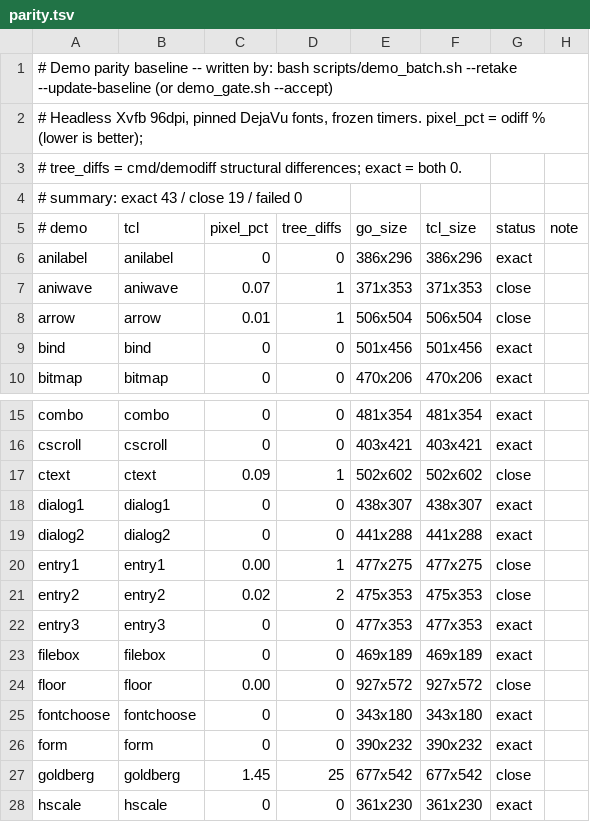
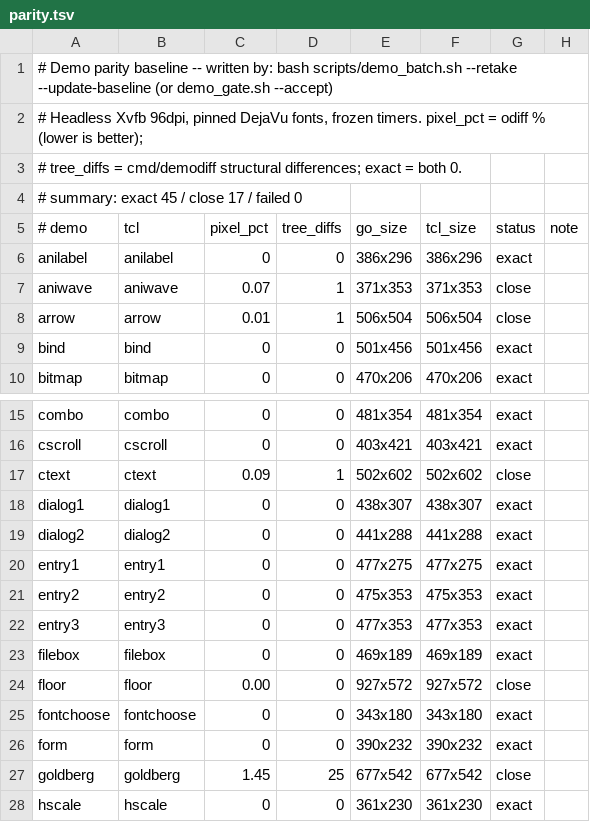
Before and after one commit to takigo/takigo, a TSV file: demos/parity.tsv, drawn as a sheet; only a part is shown, gaps mark what is left out.

```diff
--- a/demos/parity.tsv
+++ b/demos/parity.tsv
@@ -3,3 +3,3 @@
 # tree_diffs = cmd/demodiff structural differences; exact = both 0.
-# summary: exact 43 / close 19 / failed 0
+# summary: exact 45 / close 17 / failed 0
 # demo	tcl	pixel_pct	tree_diffs	go_size	tcl_size	status	note
@@ -19,4 +19,4 @@ dialog1	dialog1	0	0	438x307	438x307	exact
 dialog2	dialog2	0	0	441x288	441x288	exact	
-entry1	entry1	0.00	1	477x275	477x275	close	
-entry2	entry2	0.02	2	475x353	475x353	close	
+entry1	entry1	0	0	477x275	477x275	exact	
+entry2	entry2	0	0	475x353	475x353	exact	
 entry3	entry3	0	0	477x353	477x353	exact	
```
Also changed, not shown: 2 other files.
